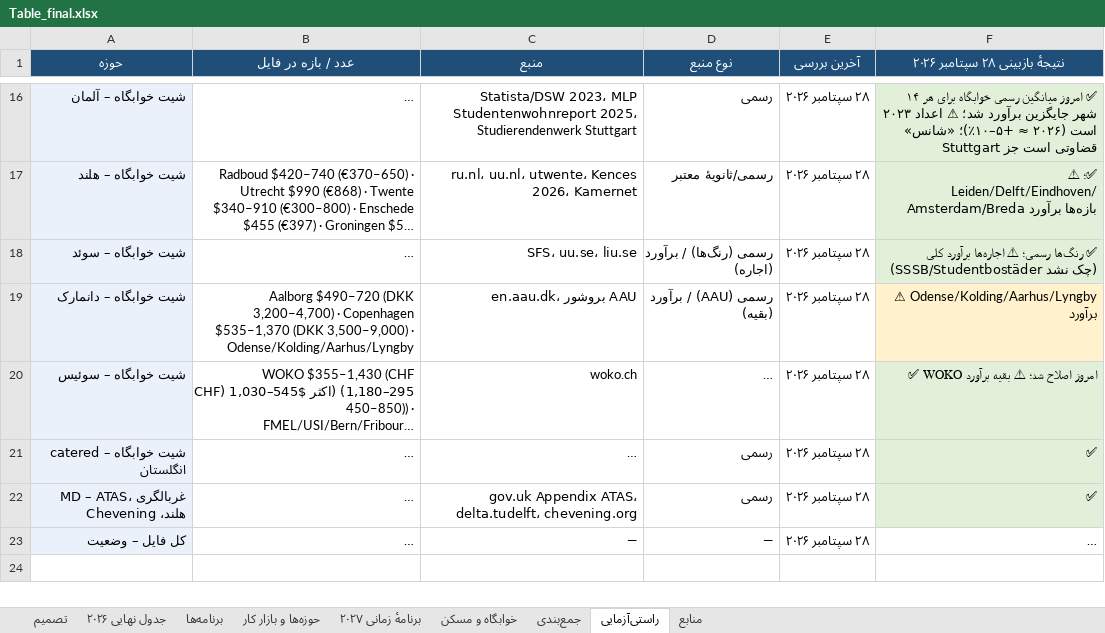
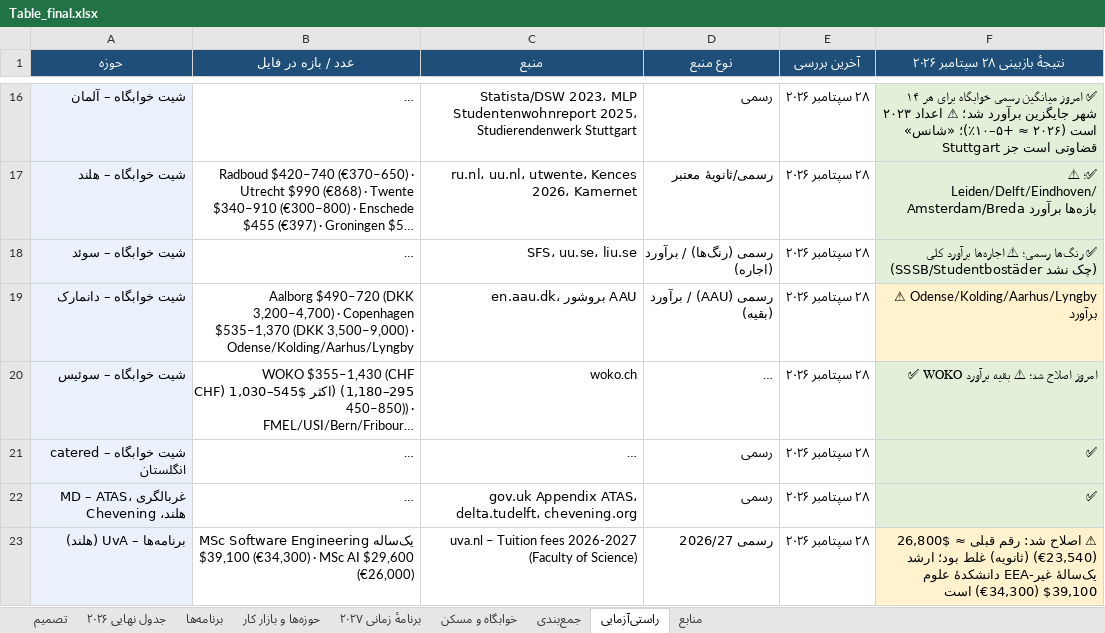
Before and after one commit to Shayan-Amz/Shayan-Amz, an Excel workbook: Table_final.xlsx, sheet راستی‌آزمایی, drawn as a sheet; only a part is shown, gaps mark what is left out; the shorter side is filled out with more unchanged rows; long unchanged cells end in …; values as stored, in another font and other column widths than the file's, no borders; the diff covers the shown part only; the diff names each change by its address in the sheet, - before the commit and + after, or states it on an @@ line.

```diff
--- a/Table_final.xlsx (sheet راستی‌آزمایی)
+++ b/Table_final.xlsx (sheet راستی‌آزمایی)
+row 23: برنامه‌ها – UvA (هلند) | MSc Software Engineering یک‌ساله $39,100 (€34,300) · MSc AI $29,600 (€26,000) | uva.nl – Tuition fees 2026-2027 (Faculty of Science) | رسمی 2026/27 | ۲۸ سپتامبر ۲۰۲۶ | ⚠ اصلاح شد: رقم قبلی ≈ $26,800 (€23,540) (ثانویه) غلط بود؛ ارشد یک‌سالهٔ غیر-EEA دانشکدهٔ علوم $39,100 (€34,300) است
```
Also changed, not shown: 1 added row elsewhere in this sheet, sheet تصمیم, sheet جدول نهایی ۲۰۲۶, sheet برنامه‌ها, sheet منابع, sheet جمع‌بندی, sheet برنامهٔ زمانی ۲۰۲۷, 3 other files.
